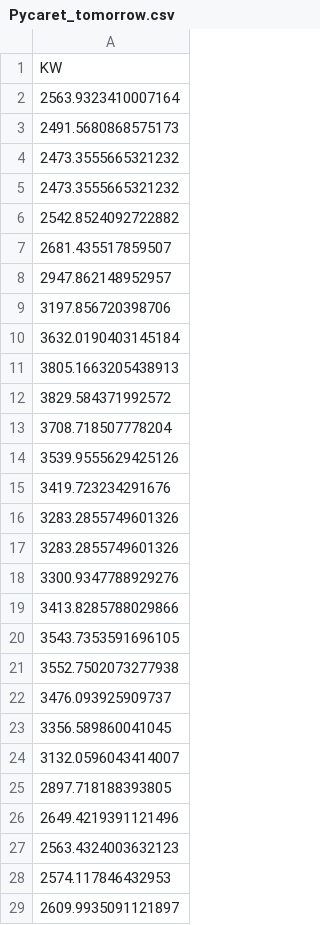
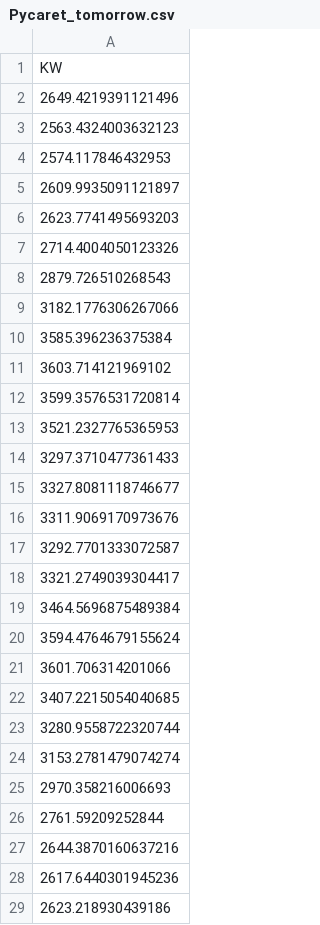
Before and after one commit to J1921604/Power-Demand-Forecast, a CSV file: AI/tomorrow/Pycaret/Pycaret_tomorrow.csv, drawn as a sheet; only a part is shown; the shorter side is filled out with more unchanged rows; the diff covers the shown part only.

```diff
--- a/AI/tomorrow/Pycaret/Pycaret_tomorrow.csv
+++ b/AI/tomorrow/Pycaret/Pycaret_tomorrow.csv
@@ -1,26 +1,2 @@
 KW
-2563.9323410007164
-2491.5680868575173
-2473.3555665321232
-2473.3555665321232
-2542.8524092722882
-2681.435517859507
-2947.862148952957
-3197.856720398706
-3632.0190403145184
-3805.1663205438913
-3829.584371992572
-3708.718507778204
-3539.9555629425126
-3419.723234291676
-3283.2855749601326
-3283.2855749601326
-3300.9347788929276
-3413.8285788029866
-3543.7353591696105
-3552.7502073277938
-3476.093925909737
-3356.589860041045
-3132.0596043414007
-2897.718188393805
 2649.4219391121496
```
Also changed, not shown: 25 added rows, 1 removed row and 123 edited cells elsewhere in this file, AI/tomorrow/Keras/Keras_tomorrow.csv, AI/tomorrow/LightGBM/LightGBM_tomorrow.csv, 10 other files.
